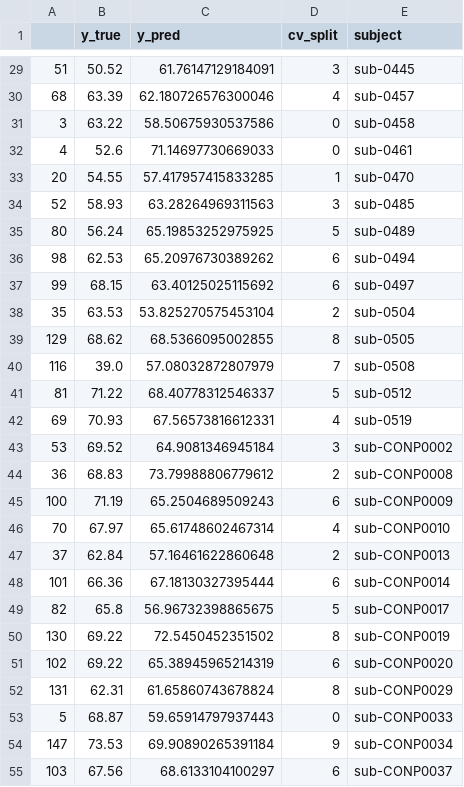
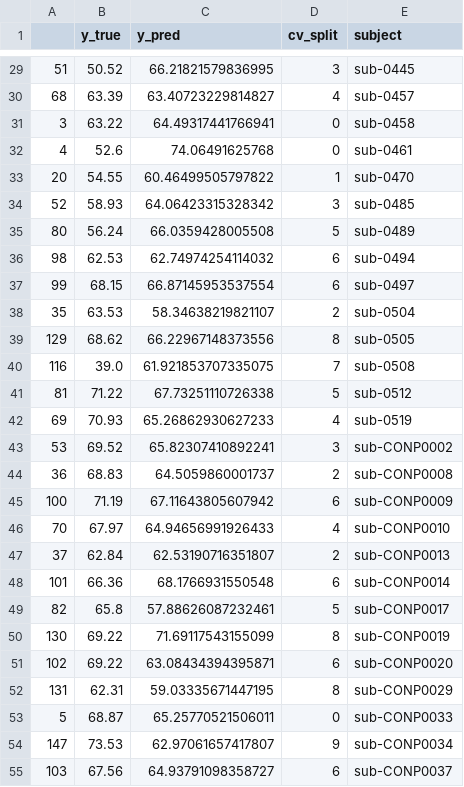
Before and after one commit to kchardon/brain-age-benchmark-paper, a CSV file: results/benchmark-filterbank-riemann_dataset-omega_ys.csv, drawn as a sheet; only a part is shown, gaps mark what is left out; the diff covers the shown part only.

```diff
--- a/results/benchmark-filterbank-riemann_dataset-omega_ys.csv
+++ b/results/benchmark-filterbank-riemann_dataset-omega_ys.csv
@@ -29,27 +29,27 @@
-51,50.52,61.76147129184091,3,sub-0445
-68,63.39,62.180726576300046,4,sub-0457
-3,63.22,58.50675930537586,0,sub-0458
-4,52.6,71.14697730669033,0,sub-0461
-20,54.55,57.417957415833285,1,sub-0470
-52,58.93,63.28264969311563,3,sub-0485
-80,56.24,65.19853252975925,5,sub-0489
-98,62.53,65.20976730389262,6,sub-0494
-99,68.15,63.40125025115692,6,sub-0497
-35,63.53,53.825270575453104,2,sub-0504
-129,68.62,68.5366095002855,8,sub-0505
-116,39.0,57.08032872807979,7,sub-0508
-81,71.22,68.40778312546337,5,sub-0512
-69,70.93,67.56573816612331,4,sub-0519
-53,69.52,64.9081346945184,3,sub-CONP0002
-36,68.83,73.79988806779612,2,sub-CONP0008
-100,71.19,65.2504689509243,6,sub-CONP0009
-70,67.97,65.61748602467314,4,sub-CONP0010
-37,62.84,57.16461622860648,2,sub-CONP0013
-101,66.36,67.18130327395444,6,sub-CONP0014
-82,65.8,56.96732398865675,5,sub-CONP0017
-130,69.22,72.5450452351502,8,sub-CONP0019
-102,69.22,65.38945965214319,6,sub-CONP0020
-131,62.31,61.65860743678824,8,sub-CONP0029
-5,68.87,59.65914797937443,0,sub-CONP0033
-147,73.53,69.90890265391184,9,sub-CONP0034
-103,67.56,68.6133104100297,6,sub-CONP0037
+51,50.52,66.21821579836995,3,sub-0445
+68,63.39,63.40723229814827,4,sub-0457
+3,63.22,64.49317441766941,0,sub-0458
+4,52.6,74.06491625768,0,sub-0461
+20,54.55,60.46499505797822,1,sub-0470
+52,58.93,64.06423315328342,3,sub-0485
+80,56.24,66.0359428005508,5,sub-0489
+98,62.53,62.74974254114032,6,sub-0494
+99,68.15,66.87145953537554,6,sub-0497
+35,63.53,58.34638219821107,2,sub-0504
+129,68.62,66.22967148373556,8,sub-0505
+116,39.0,61.921853707335075,7,sub-0508
+81,71.22,67.73251110726338,5,sub-0512
+69,70.93,65.26862930627233,4,sub-0519
+53,69.52,65.82307410892241,3,sub-CONP0002
+36,68.83,64.5059860001737,2,sub-CONP0008
+100,71.19,67.11643805607942,6,sub-CONP0009
+70,67.97,64.94656991926433,4,sub-CONP0010
+37,62.84,62.53190716351807,2,sub-CONP0013
+101,66.36,68.1766931550548,6,sub-CONP0014
+82,65.8,57.88626087232461,5,sub-CONP0017
+130,69.22,71.69117543155099,8,sub-CONP0019
+102,69.22,63.08434394395871,6,sub-CONP0020
+131,62.31,59.03335671447195,8,sub-CONP0029
+5,68.87,65.25770521506011,0,sub-CONP0033
+147,73.53,62.97061657417807,9,sub-CONP0034
+103,67.56,64.93791098358727,6,sub-CONP0037
```
Also changed, not shown: 133 edited cells elsewhere in this file, results/benchmark-filterbank-riemann_dataset-omega.csv, 2 other files.
